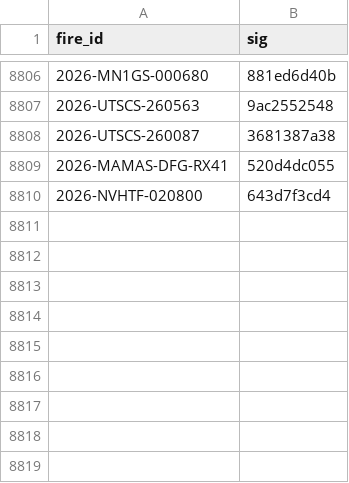
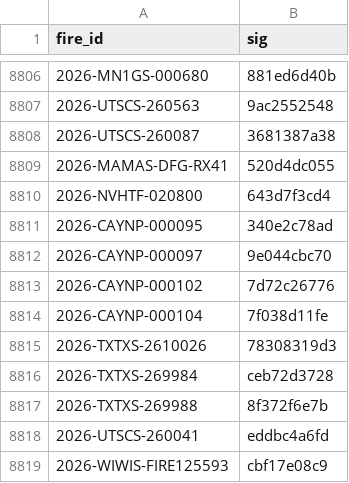
Before and after one commit to GT-Fire-Research-and-Innovation/WildfireRepo1, a CSV file: perimeters/seen.csv, drawn as a sheet; only a part is shown, gaps mark what is left out; the diff names each change by its address in the sheet, - before the commit and + after, or states it on an @@ line.

```diff
--- a/perimeters/seen.csv
+++ b/perimeters/seen.csv
+row 8811: 2026-CAYNP-000095 | 340e2c78ad
+row 8812: 2026-CAYNP-000097 | 9e044cbc70
+row 8813: 2026-CAYNP-000102 | 7d72c26776
+row 8814: 2026-CAYNP-000104 | 7f038d11fe
+row 8815: 2026-TXTXS-2610026 | 78308319d3
+row 8816: 2026-TXTXS-269984 | ceb72d3728
+row 8817: 2026-TXTXS-269988 | 8f372f6e7b
+row 8818: 2026-UTSCS-260041 | eddbc4a6fd
+row 8819: 2026-WIWIS-FIRE125593 | cbf17e08c9
```
Also changed, not shown: perimeters/index.csv, perimeters/polls/2026-11.csv, 9 other files.
